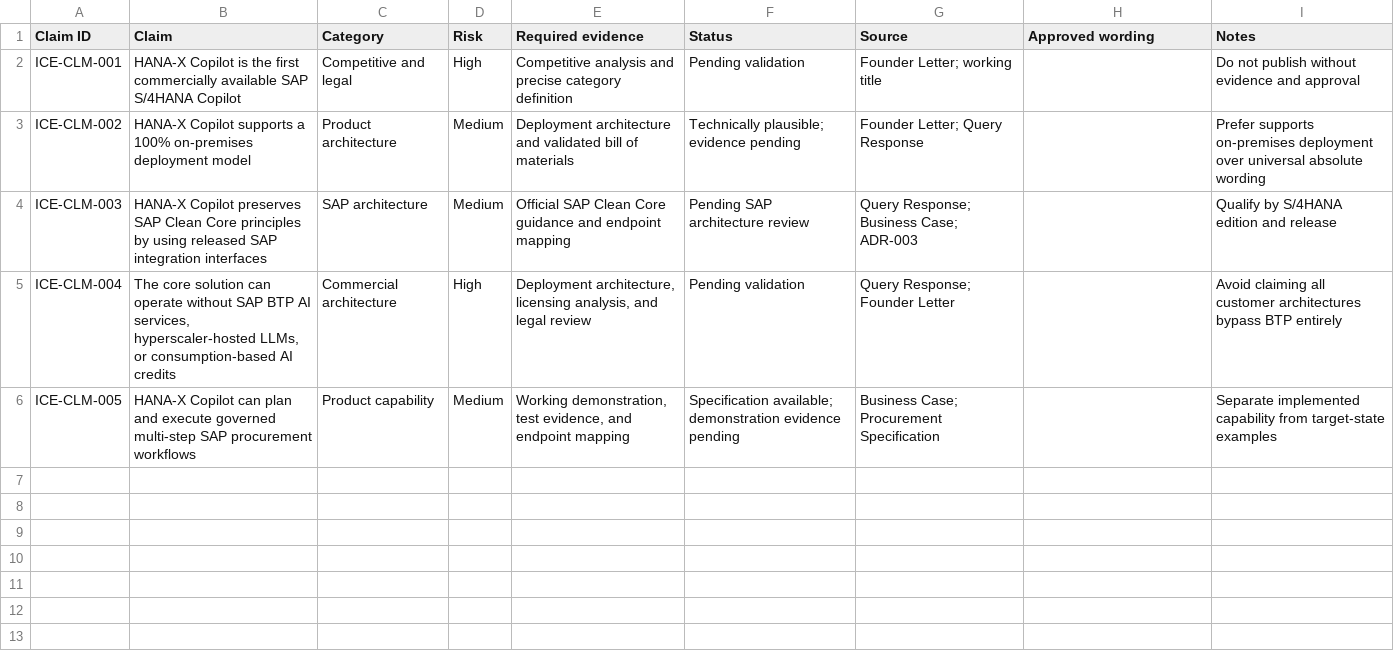
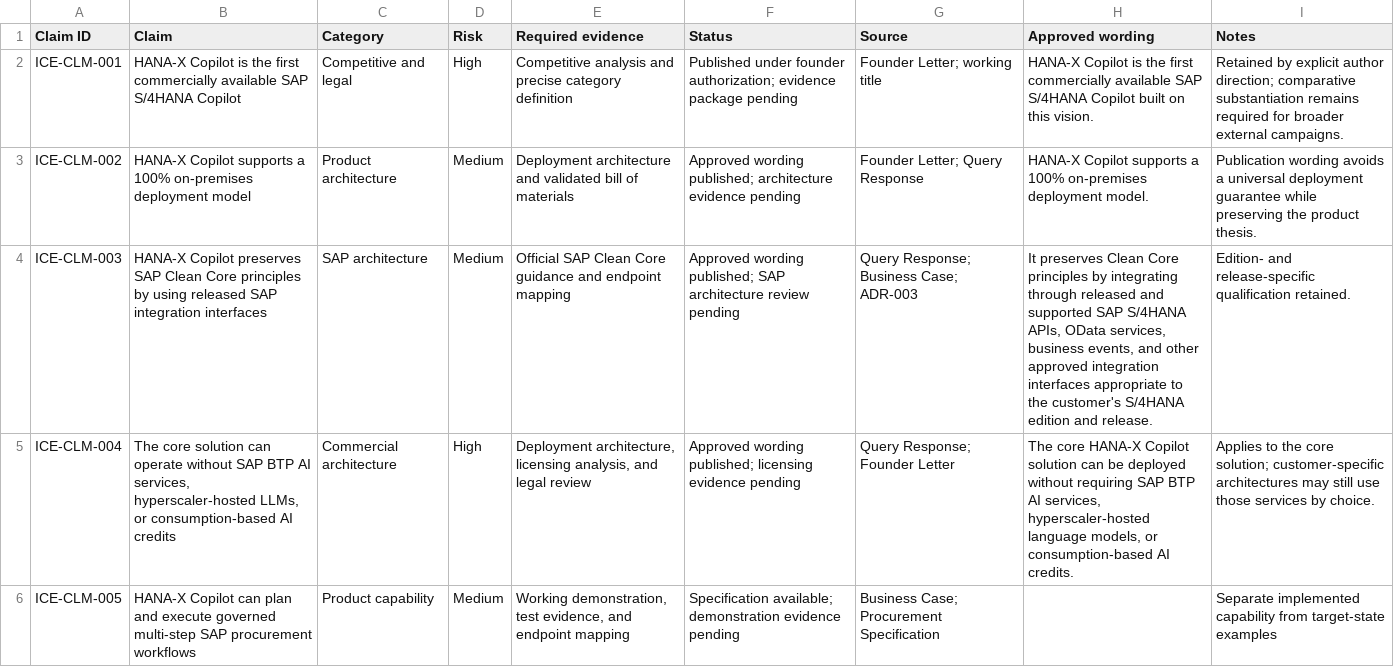
Before and after one commit to hanax-ai/Project-ICE-HANA-X-Copilot, a CSV file: 01_Registers/ICE_Claims_Register.csv, drawn as a sheet.

Commit message:
release: import founder letter v1.0 package artifacts

```diff
--- a/01_Registers/ICE_Claims_Register.csv
+++ b/01_Registers/ICE_Claims_Register.csv
@@ -1,6 +1,6 @@
 Claim ID,Claim,Category,Risk,Required evidence,Status,Source,Approved wording,Notes
-ICE-CLM-001,HANA-X Copilot is the first commercially available SAP S/4HANA Copilot,Competitive and legal,High,Competitive analysis and precise category definition,Pending validation,Founder Letter; working title,,Do not publish without evidence and approval
-ICE-CLM-002,HANA-X Copilot supports a 100% on-premises deployment model,Product architecture,Medium,Deployment architecture and validated bill of materials,Technically plausible; evidence pending,Founder Letter; Query Response,,Prefer supports on-premises deployment over universal absolute wording
-ICE-CLM-003,HANA-X Copilot preserves SAP Clean Core principles by using released SAP integration interfaces,SAP architecture,Medium,Official SAP Clean Core guidance and endpoint mapping,Pending SAP architecture review,Query Response; Business Case; ADR-003,,Qualify by S/4HANA edition and release
-ICE-CLM-004,"The core solution can operate without SAP BTP AI services, hyperscaler-hosted LLMs, or consumption-based AI credits",Commercial architecture,High,"Deployment architecture, licensing analysis, and legal review",Pending validation,Query Response; Founder Letter,,Avoid claiming all customer architectures bypass BTP entirely
+ICE-CLM-001,HANA-X Copilot is the first commercially available SAP S/4HANA Copilot,Competitive and legal,High,Competitive analysis and precise category definition,Published under founder authorization; evidence package pending,Founder Letter; working title,HANA-X Copilot is the first commercially available SAP S/4HANA Copilot built on this vision.,Retained by explicit author direction; comparative substantiation remains required for broader external campaigns.
+ICE-CLM-002,HANA-X Copilot supports a 100% on-premises deployment model,Product architecture,Medium,Deployment architecture and validated bill of materials,Approved wording published; architecture evidence pending,Founder Letter; Query Response,HANA-X Copilot supports a 100% on-premises deployment model.,Publication wording avoids a universal deployment guarantee while preserving the product thesis.
+ICE-CLM-003,HANA-X Copilot preserves SAP Clean Core principles by using released SAP integration interfaces,SAP architecture,Medium,Official SAP Clean Core guidance and endpoint mapping,Approved wording published; SAP architecture review pending,Query Response; Business Case; ADR-003,"It preserves Clean Core principles by integrating through released and supported SAP S/4HANA APIs, OData services, business events, and other approved integration interfaces appropriate to the customer's S/4HANA edition and release.",Edition- and release-specific qualification retained.
+ICE-CLM-004,"The core solution can operate without SAP BTP AI services, hyperscaler-hosted LLMs, or consumption-based AI credits",Commercial architecture,High,"Deployment architecture, licensing analysis, and legal review",Approved wording published; licensing evidence pending,Query Response; Founder Letter,"The core HANA-X Copilot solution can be deployed without requiring SAP BTP AI services, hyperscaler-hosted language models, or consumption-based AI credits.",Applies to the core solution; customer-specific architectures may still use those services by choice.
 ICE-CLM-005,HANA-X Copilot can plan and execute governed multi-step SAP procurement workflows,Product capability,Medium,"Working demonstration, test evidence, and endpoint mapping",Specification available; demonstration evidence pending,Business Case; Procurement Specification,,Separate implemented capability from target-state examples
```
Also changed, not shown: 01_Registers/ICE_Artifact_Register.csv, 01_Registers/ICE_Source_Register.csv, 24 other files.
